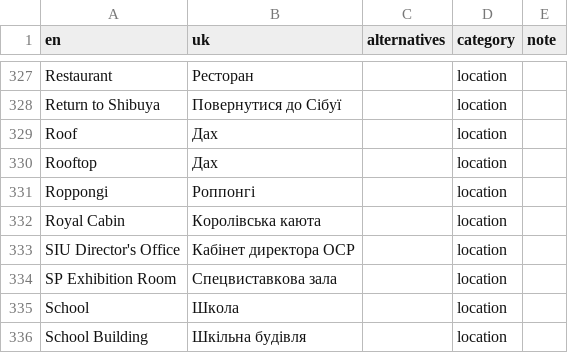
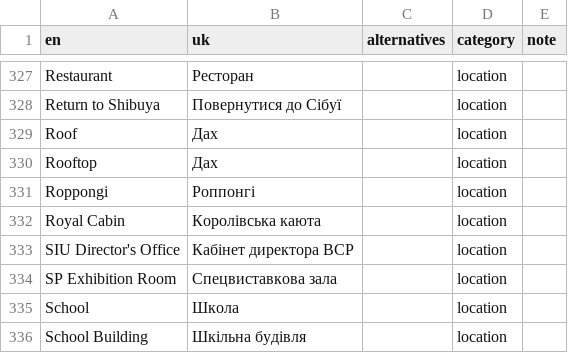
Before and after one commit to warpVIT1/Persona-5-Royal-UA, a TSV file: tools/glossary/proposals_locations.tsv, drawn as a sheet; only a part is shown, gaps mark what is left out.

```diff
--- a/tools/glossary/proposals_locations.tsv
+++ b/tools/glossary/proposals_locations.tsv
@@ -332,3 +332,3 @@ Roppongi	Роппонгі		location
 Royal Cabin	Королівська каюта		location	
-SIU Director's Office	Кабінет директора ОСР		location	
+SIU Director's Office	Кабінет директора ВСР		location	
 SP Exhibition Room	Спецвиставкова зала		location	
```
Also changed, not shown: docs/glossary_candidates.tsv, tools/glossary/proposals.tsv, 6 other files.
